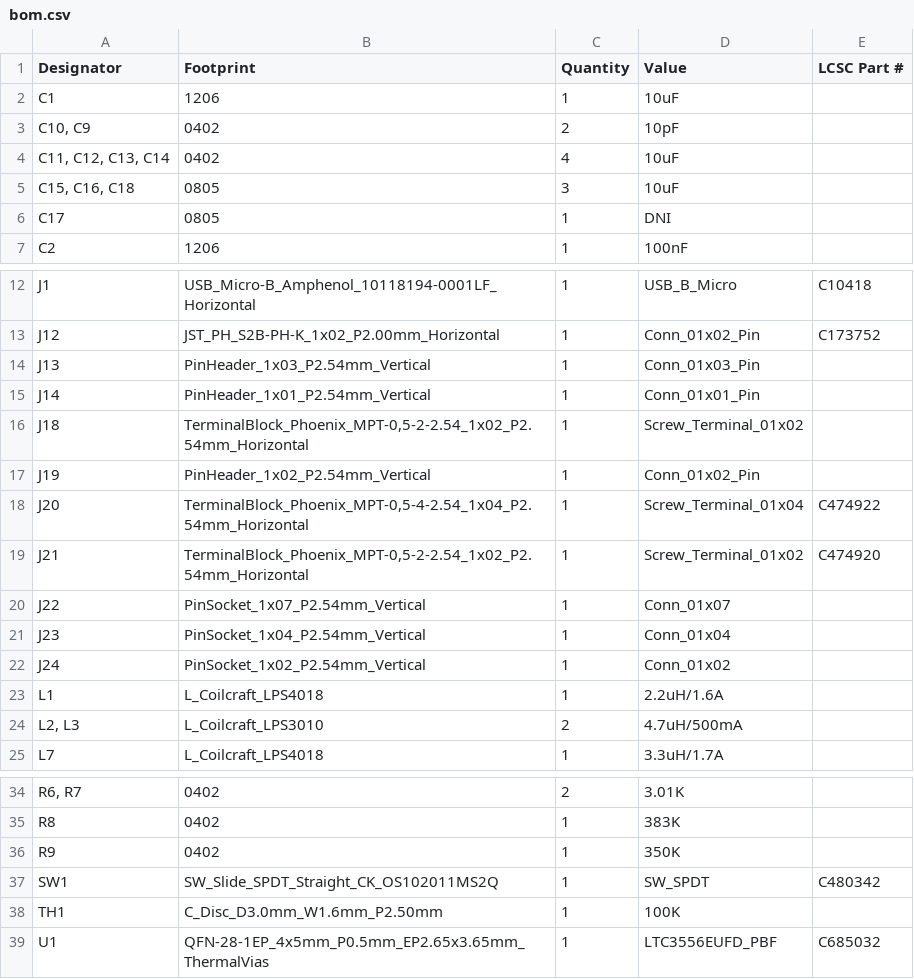
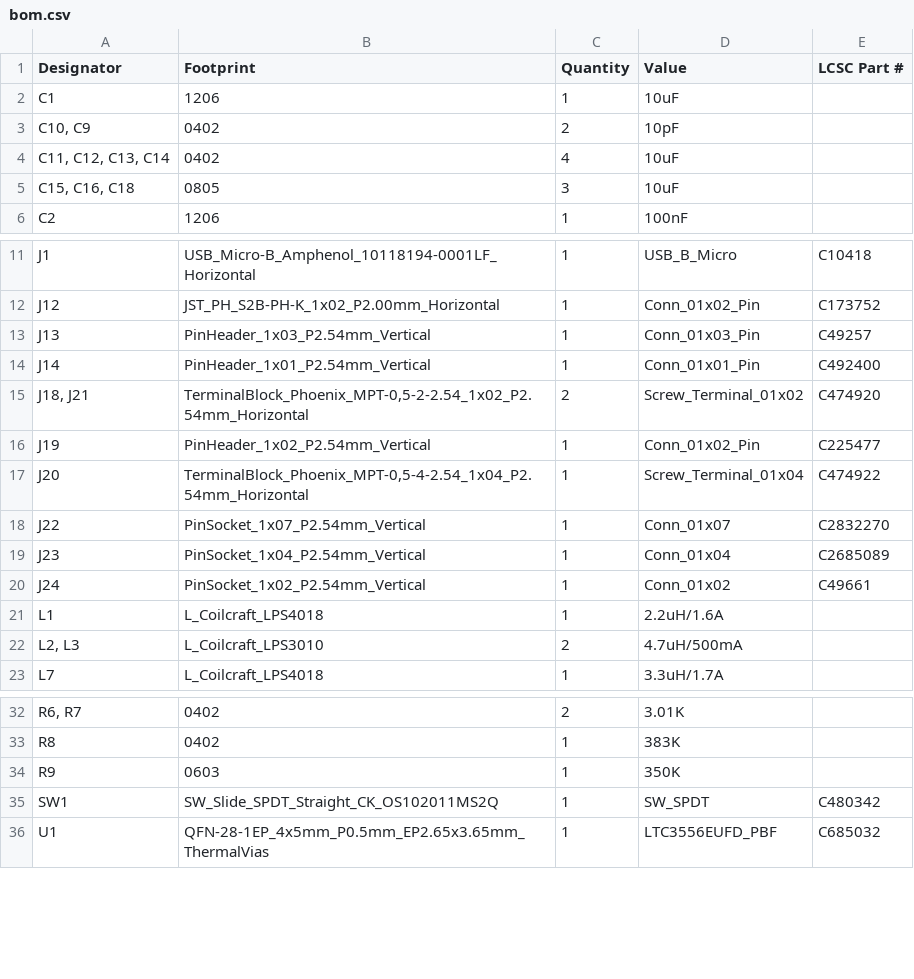
Before and after one commit to blakep7/HANDS-EMG, a CSV file: hardware/phase1/pmic_board/production/bom.csv, drawn as a sheet; only a part is shown, gaps mark what is left out; removed rows and columns are numbered as before the commit, all else as after; the diff names each change by its address in the sheet, - before the commit and + after, or states it on an @@ line.

Commit message:
Fix PMIC files

```diff
--- a/hardware/phase1/pmic_board/production/bom.csv
+++ b/hardware/phase1/pmic_board/production/bom.csv
-row 6: C17 | 0805 | 1 | DNI
-E13 (LCSC Part #): (empty)
+E13 (LCSC Part #): C49257
-E14 (LCSC Part #): (empty)
+E14 (LCSC Part #): C492400
-row 16: J18 | TerminalBlock_Phoenix_MPT-0,5-2-2.54_1x02_P2.54mm_Horizontal | 1 | Screw_Terminal_01x02
+row 15: J18, J21 | TerminalBlock_Phoenix_MPT-0,5-2-2.54_1x02_P2.54mm_Horizontal | 2 | Screw_Terminal_01x02 | C474920
-E16 (LCSC Part #): (empty)
+E16 (LCSC Part #): C225477
-row 19: J21 | TerminalBlock_Phoenix_MPT-0,5-2-2.54_1x02_P2.54mm_Horizontal | 1 | Screw_Terminal_01x02 | C474920
-E18 (LCSC Part #): (empty)
+E18 (LCSC Part #): C2832270
-E19 (LCSC Part #): (empty)
+E19 (LCSC Part #): C2685089
-E20 (LCSC Part #): (empty)
+E20 (LCSC Part #): C49661
-B34 (Footprint): 0402
+B34 (Footprint): 0603
-row 38: TH1 | C_Disc_D3.0mm_W1.6mm_P2.50mm | 1 | 100K
```
Also changed, not shown: hardware/phase1/pmic_board/production/positions.csv, 38 other files.
